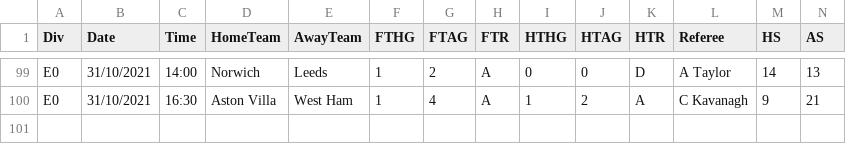
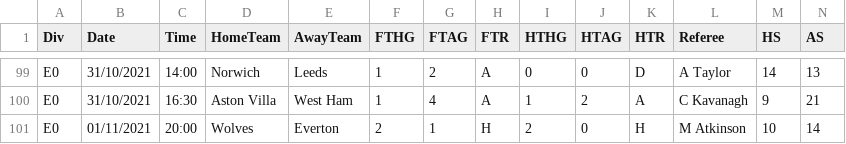
Before and after one commit to fplbuddy/fplbuddy.github.io, a CSV file: Data/21_22.csv, drawn as a sheet; only a part is shown, gaps mark what is left out; rows hold the shown columns only; the diff names each change by its address in the sheet, - before the commit and + after, or states it on an @@ line.

```diff
--- a/Data/21_22.csv
+++ b/Data/21_22.csv
+row 101: E0 | 01/11/2021 | 20:00 | Wolves | Everton | 2 | 1 | H | 2 | 0 | H | M Atkinson | 10 | 14
```
Also changed, not shown: 41 other files.
